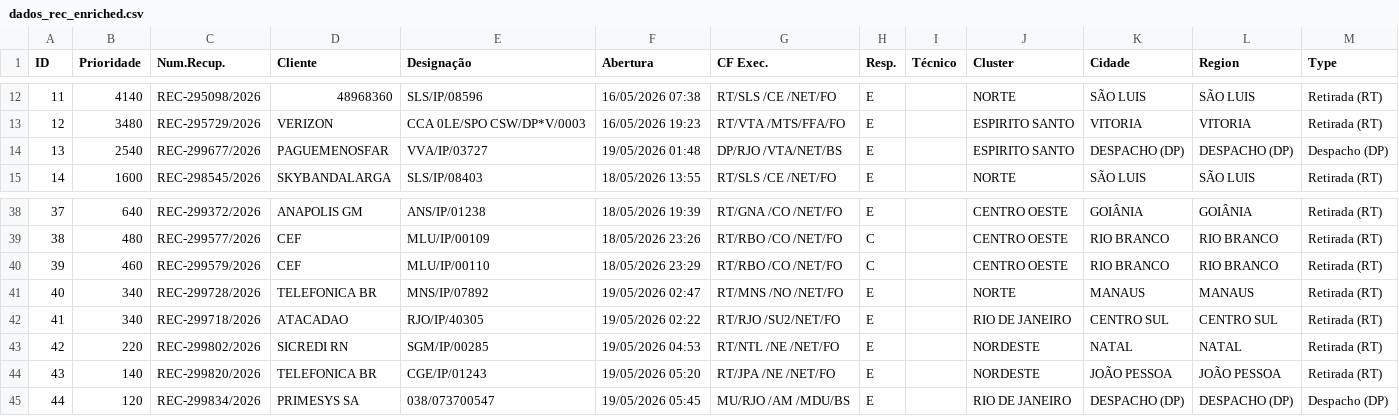
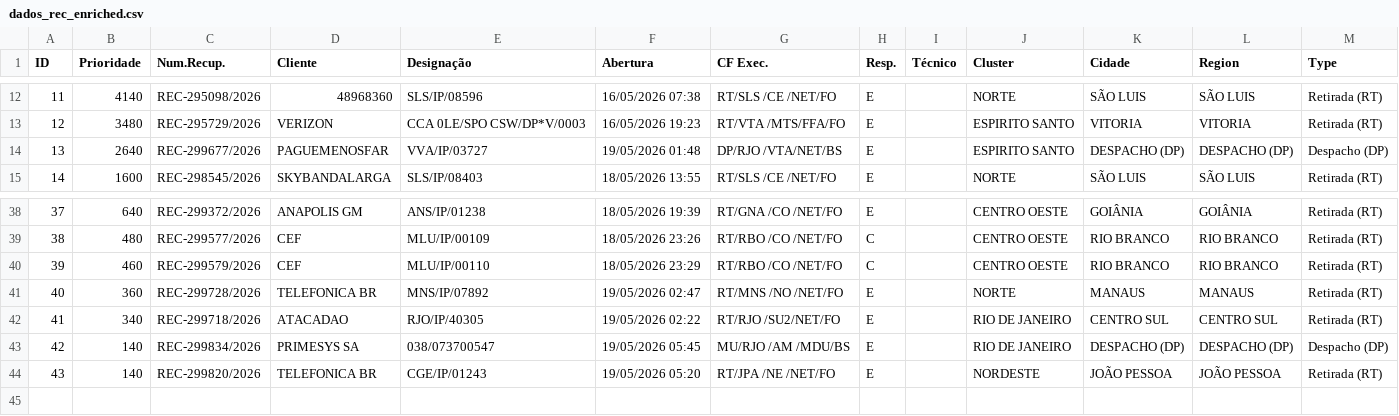
Before and after one commit to cpralonrj-pralon/embratel-sir, a CSV file: dados_rec_enriched.csv, drawn as a sheet; only a part is shown, gaps mark what is left out.

```diff
--- a/dados_rec_enriched.csv
+++ b/dados_rec_enriched.csv
@@ -13,3 +13,3 @@
 12;3480;REC-295729/2026;VERIZON;CCA 0LE/SPO CSW/DP*V/0003;16/05/2026 19:23;RT/VTA /MTS/FFA/FO;E;;ESPIRITO SANTO;VITORIA;VITORIA;Retirada (RT)
-13;2540;REC-299677/2026;PAGUEMENOSFAR;VVA/IP/03727;19/05/2026 01:48;DP/RJO /VTA/NET/BS;E;;ESPIRITO SANTO;DESPACHO (DP);DESPACHO (DP);Despacho (DP)
+13;2640;REC-299677/2026;PAGUEMENOSFAR;VVA/IP/03727;19/05/2026 01:48;DP/RJO /VTA/NET/BS;E;;ESPIRITO SANTO;DESPACHO (DP);DESPACHO (DP);Despacho (DP)
 14;1600;REC-298545/2026;SKYBANDALARGA;SLS/IP/08403;18/05/2026 13:55;RT/SLS /CE /NET/FO;E;;NORTE;SÃO LUIS;SÃO LUIS;Retirada (RT)
@@ -40,6 +40,5 @@
 39;460;REC-299579/2026;CEF;MLU/IP/00110;18/05/2026 23:29;RT/RBO /CO /NET/FO;C;;CENTRO OESTE;RIO BRANCO;RIO BRANCO;Retirada (RT)
-40;340;REC-299728/2026;TELEFONICA BR;MNS/IP/07892;19/05/2026 02:47;RT/MNS /NO /NET/FO;E;;NORTE;MANAUS;MANAUS;Retirada (RT)
+40;360;REC-299728/2026;TELEFONICA BR;MNS/IP/07892;19/05/2026 02:47;RT/MNS /NO /NET/FO;E;;NORTE;MANAUS;MANAUS;Retirada (RT)
 41;340;REC-299718/2026;ATACADAO;RJO/IP/40305;19/05/2026 02:22;RT/RJO /SU2/NET/FO;E;;RIO DE JANEIRO;CENTRO SUL;CENTRO SUL;Retirada (RT)
-42;220;REC-299802/2026;SICREDI RN;SGM/IP/00285;19/05/2026 04:53;RT/NTL /NE /NET/FO;E;;NORDESTE;NATAL;NATAL;Retirada (RT)
+42;140;REC-299834/2026;PRIMESYS SA;038/073700547;19/05/2026 05:45;MU/RJO /AM /MDU/BS;E;;RIO DE JANEIRO;DESPACHO (DP);DESPACHO (DP);Despacho (DP)
 43;140;REC-299820/2026;TELEFONICA BR;CGE/IP/01243;19/05/2026 05:20;RT/JPA /NE /NET/FO;E;;NORDESTE;JOÃO PESSOA;JOÃO PESSOA;Retirada (RT)
-44;120;REC-299834/2026;PRIMESYS SA;038/073700547;19/05/2026 05:45;MU/RJO /AM /MDU/BS;E;;RIO DE JANEIRO;DESPACHO (DP);DESPACHO (DP);Despacho (DP)
```
Also changed, not shown: dados_ral.csv, dados_ral_enriched.csv, 2 other files.
